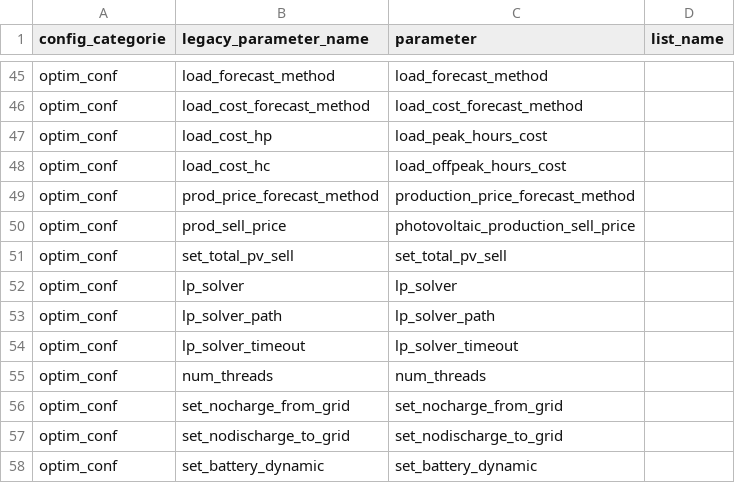
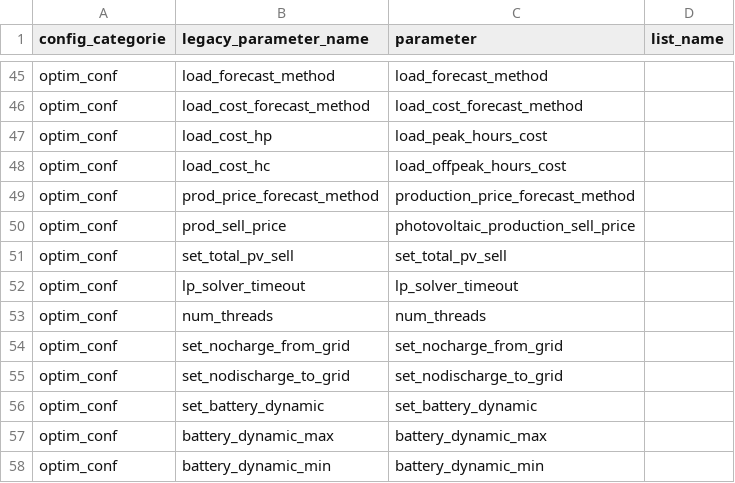
Before and after one commit to davidusb-geek/emhass, a CSV file: src/emhass/data/associations.csv, drawn as a sheet; only a part is shown, gaps mark what is left out; the shorter side is filled out with more unchanged rows; the diff names each change by its address in the sheet, - before the commit and + after, or states it on an @@ line.

Commit message:
Supress solver and path selection, now just Highs supported but commercial solver possible with custom docker image

```diff
--- a/src/emhass/data/associations.csv
+++ b/src/emhass/data/associations.csv
-row 52: optim_conf | lp_solver | lp_solver
-row 53: optim_conf | lp_solver_path | lp_solver_path
```
Also changed, not shown: 5 other files.
